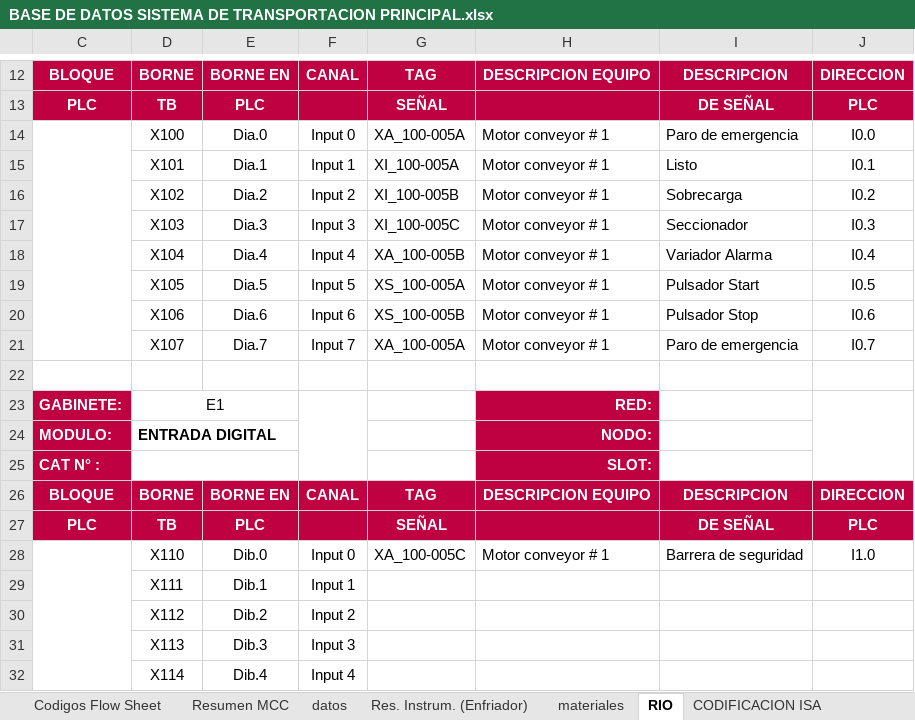
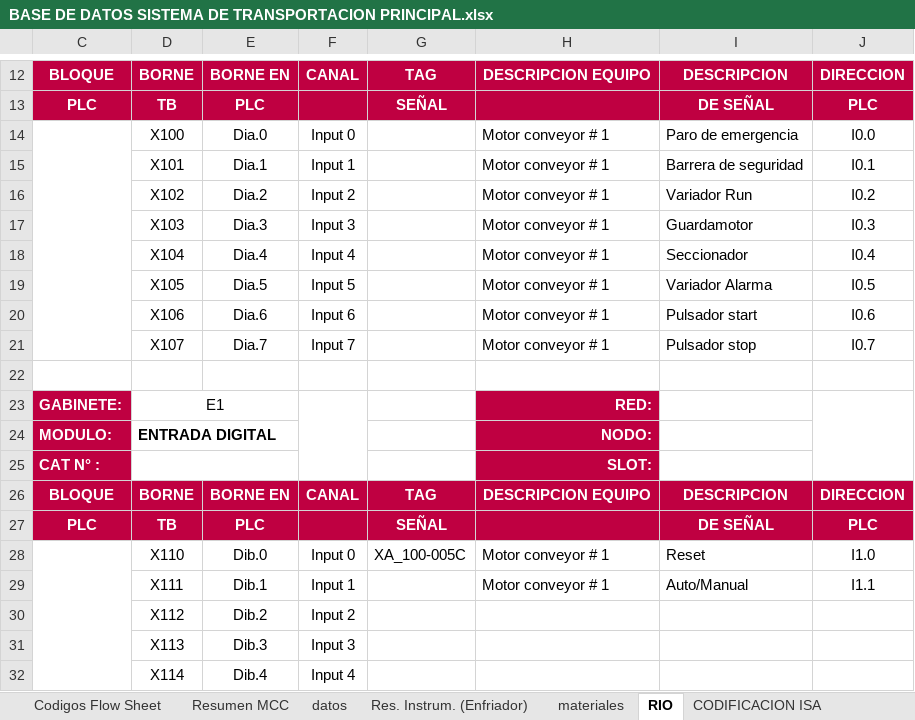
Before and after one commit to HectorMorgadoC/fabrica-de-almacenamiento, an Excel workbook: DOCUMENTOS/BASE DE DATOS SISTEMA DE TRANSPORTACION PRINCIPAL.xlsx, sheet RIO, drawn as a sheet; only a part is shown, gaps mark what is left out; values as stored, in another font and other column widths than the file's, no borders; the diff names each change by its address in the sheet, - before the commit and + after, or states it on an @@ line.

```diff
--- a/DOCUMENTOS/BASE DE DATOS SISTEMA DE TRANSPORTACION PRINCIPAL.xlsx (sheet RIO)
+++ b/DOCUMENTOS/BASE DE DATOS SISTEMA DE TRANSPORTACION PRINCIPAL.xlsx (sheet RIO)
-G14: XA_100-005A
+G14: (empty)
-G15: XI_100-005A
+G15: (empty)
-I15: Listo
+I15: Barrera de seguridad
-G16: XI_100-005B
+G16: (empty)
-I16: Sobrecarga
+I16: Variador Run
-G17: XI_100-005C
+G17: (empty)
-I17: Seccionador
+I17: Guardamotor
-G18: XA_100-005B
+G18: (empty)
-I18: Variador Alarma
+I18: Seccionador
-G19: XS_100-005A
+G19: (empty)
-I19: Pulsador Start
+I19: Variador Alarma
-G20: XS_100-005B
+G20: (empty)
-I20: Pulsador Stop
+I20: Pulsador start
-G21: XA_100-005A
+G21: (empty)
-I21: Paro de emergencia
+I21: Pulsador stop
-I28: Barrera de seguridad
+I28: Reset
-H29: (empty)
+H29: Motor conveyor # 1
-I29: (empty)
+I29: Auto/Manual
-J29: (empty)
+J29: I1.1
```
Also changed, not shown: 2 other files.
